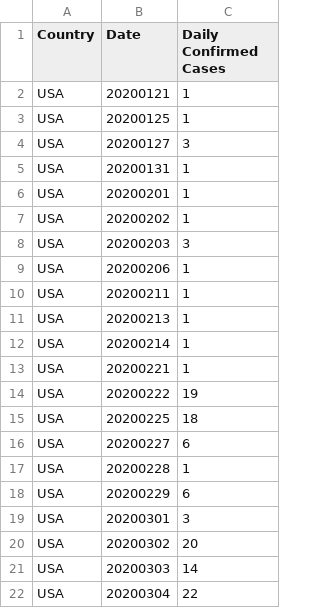
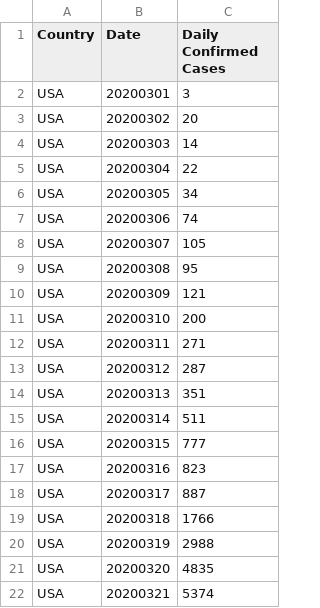
Before and after one commit to raellisy/EE445-Final-Project, a CSV file: cases in USA.csv, drawn as a sheet; only a part is shown; the shorter side is filled out with more unchanged rows.

Commit message:
Update cases in USA.csv

```diff
--- a/cases in USA.csv
+++ b/cases in USA.csv
@@ -1,19 +1,2 @@
 Country,Date,Daily Confirmed Cases
-USA,20200121,1
-USA,20200125,1
-USA,20200127,3
-USA,20200131,1
-USA,20200201,1
-USA,20200202,1
-USA,20200203,3
-USA,20200206,1
-USA,20200211,1
-USA,20200213,1
-USA,20200214,1
-USA,20200221,1
-USA,20200222,19
-USA,20200225,18
-USA,20200227,6
-USA,20200228,1
-USA,20200229,6
 USA,20200301,3
```
